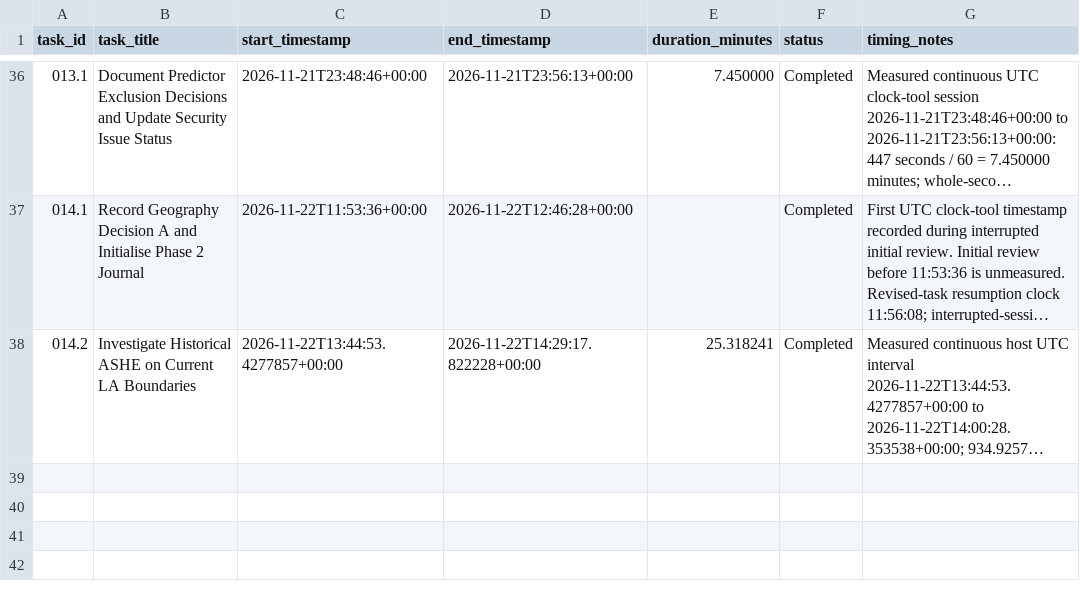
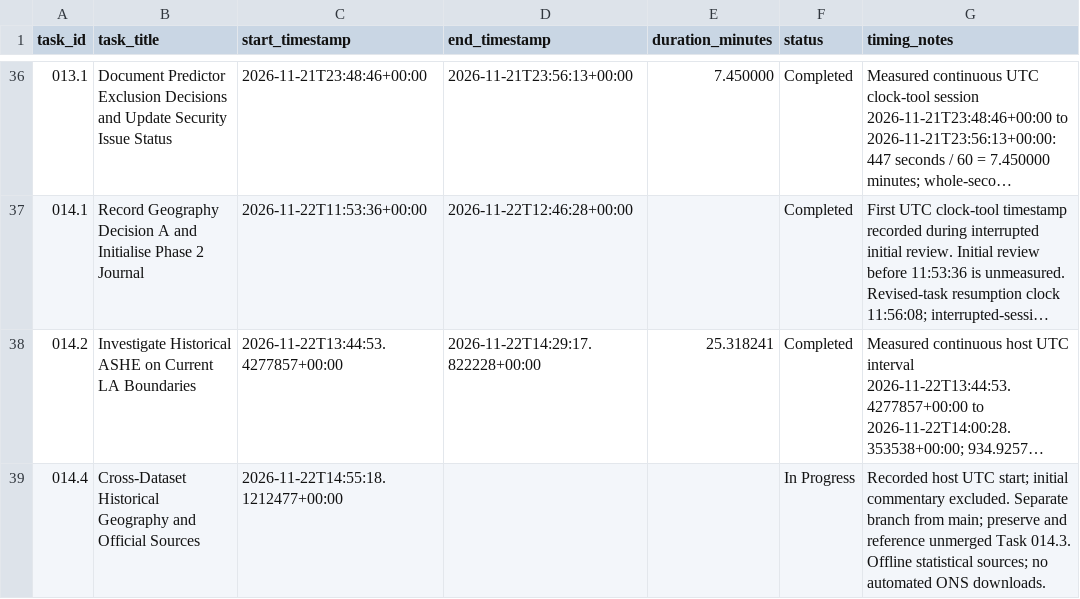
Before and after one commit to chanmlh026/rental-forecasting, a CSV file: docs/task-execution-log.csv, drawn as a sheet; only a part is shown, gaps mark what is left out; long unchanged cells end in …; the diff names each change by its address in the sheet, - before the commit and + after, or states it on an @@ line.

Commit message:
Research official historical geography across LA datasets

```diff
--- a/docs/task-execution-log.csv
+++ b/docs/task-execution-log.csv
+row 39: 014.4 | Cross-Dataset Historical Geography and Official Sources | 2026-11-22T14:55:18.1212477+00:00 |  |  | In Progress | Recorded host UTC start; initial commentary excluded. Separate branch from main; preserve and reference unmerged Task 014.3. Offline statistical sources; no automated ONS downloads.
```
Also changed, not shown: 11 other files.
